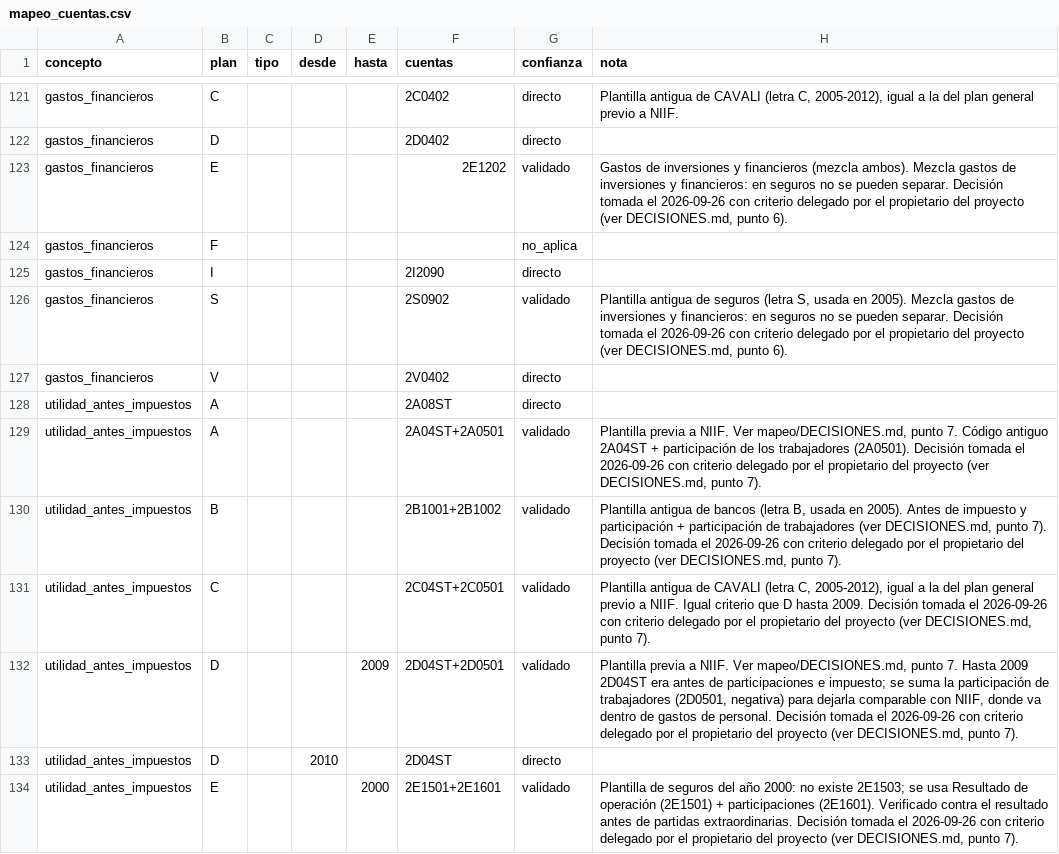
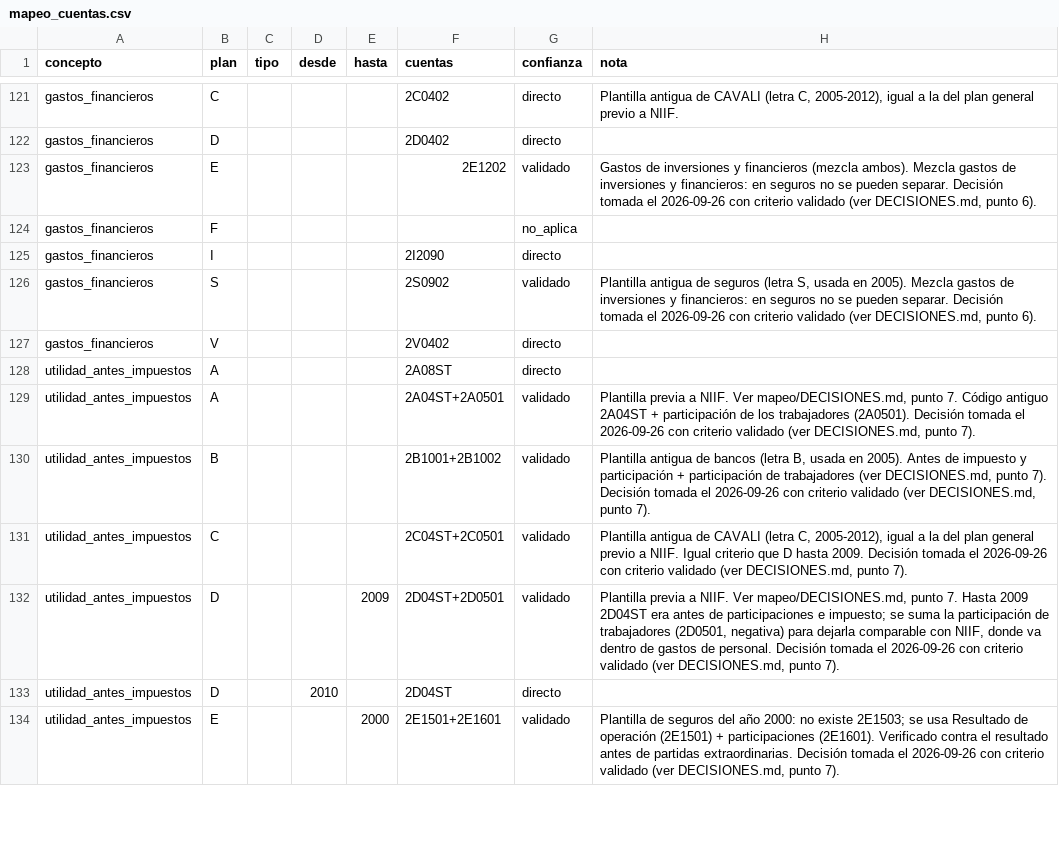
Before and after one commit to AtlasLedger/smv-eeff, a CSV file: mapeo/mapeo_cuentas.csv, drawn as a sheet; only a part is shown, gaps mark what is left out; the diff covers the shown part only.

```diff
--- a/mapeo/mapeo_cuentas.csv
+++ b/mapeo/mapeo_cuentas.csv
@@ -122,13 +122,13 @@ gastos_financieros,C,,,,2C0402,directo,"Plantilla antigua de CAVALI (letra C, 20
 gastos_financieros,D,,,,2D0402,directo,
-gastos_financieros,E,,,,2E1202,validado,"Gastos de inversiones y financieros (mezcla ambos). Mezcla gastos de inversiones y financieros: en seguros no se pueden separar. Decisión tomada el 2026-09-26 con criterio delegado por el propietario del proyecto (ver DECISIONES.md, punto 6)."
+gastos_financieros,E,,,,2E1202,validado,"Gastos de inversiones y financieros (mezcla ambos). Mezcla gastos de inversiones y financieros: en seguros no se pueden separar. Decisión tomada el 2026-09-26 con criterio validado (ver DECISIONES.md, punto 6)."
 gastos_financieros,F,,,,,no_aplica,
 gastos_financieros,I,,,,2I2090,directo,
-gastos_financieros,S,,,,2S0902,validado,"Plantilla antigua de seguros (letra S, usada en 2005). Mezcla gastos de inversiones y financieros: en seguros no se pueden separar. Decisión tomada el 2026-09-26 con criterio delegado por el propietario del proyecto (ver DECISIONES.md, punto 6)."
+gastos_financieros,S,,,,2S0902,validado,"Plantilla antigua de seguros (letra S, usada en 2005). Mezcla gastos de inversiones y financieros: en seguros no se pueden separar. Decisión tomada el 2026-09-26 con criterio validado (ver DECISIONES.md, punto 6)."
 gastos_financieros,V,,,,2V0402,directo,
 utilidad_antes_impuestos,A,,,,2A08ST,directo,
-utilidad_antes_impuestos,A,,,,2A04ST+2A0501,validado,"Plantilla previa a NIIF. Ver mapeo/DECISIONES.md, punto 7. Código antiguo 2A04ST + participación de los trabajadores (2A0501). Decisión tomada el 2026-09-26 con criterio delegado por el propietario del proyecto (ver DECISIONES.md, punto 7)."
-utilidad_antes_impuestos,B,,,,2B1001+2B1002,validado,"Plantilla antigua de bancos (letra B, usada en 2005). Antes de impuesto y participación + participación de trabajadores (ver DECISIONES.md, punto 7). Decisión tomada el 2026-09-26 con criterio delegado por el propietario del proyecto (ver DECISIONES.md, punto 7)."
-utilidad_antes_impuestos,C,,,,2C04ST+2C0501,validado,"Plantilla antigua de CAVALI (letra C, 2005-2012), igual a la del plan general previo a NIIF. Igual criterio que D hasta 2009. Decisión tomada el 2026-09-26 con criterio delegado por el propietario del proyecto (ver DECISIONES.md, punto 7)."
-utilidad_antes_impuestos,D,,,2009,2D04ST+2D0501,validado,"Plantilla previa a NIIF. Ver mapeo/DECISIONES.md, punto 7. Hasta 2009 2D04ST era antes de participaciones e impuesto; se suma la participación de trabajadores (2D0501, negativa) para dejarla comparable con NIIF, donde va dentro de gastos de personal. Decisión tomada el 2026-09-26 con criterio delegado por el propietario del proyecto (ver DECISIONES.md, punto 7)."
+utilidad_antes_impuestos,A,,,,2A04ST+2A0501,validado,"Plantilla previa a NIIF. Ver mapeo/DECISIONES.md, punto 7. Código antiguo 2A04ST + participación de los trabajadores (2A0501). Decisión tomada el 2026-09-26 con criterio validado (ver DECISIONES.md, punto 7)."
+utilidad_antes_impuestos,B,,,,2B1001+2B1002,validado,"Plantilla antigua de bancos (letra B, usada en 2005). Antes de impuesto y participación + participación de trabajadores (ver DECISIONES.md, punto 7). Decisión tomada el 2026-09-26 con criterio validado (ver DECISIONES.md, punto 7)."
+utilidad_antes_impuestos,C,,,,2C04ST+2C0501,validado,"Plantilla antigua de CAVALI (letra C, 2005-2012), igual a la del plan general previo a NIIF. Igual criterio que D hasta 2009. Decisión tomada el 2026-09-26 con criterio validado (ver DECISIONES.md, punto 7)."
+utilidad_antes_impuestos,D,,,2009,2D04ST+2D0501,validado,"Plantilla previa a NIIF. Ver mapeo/DECISIONES.md, punto 7. Hasta 2009 2D04ST era antes de participaciones e impuesto; se suma la participación de trabajadores (2D0501, negativa) para dejarla comparable con NIIF, donde va dentro de gastos de personal. Decisión tomada el 2026-09-26 con criterio validado (ver DECISIONES.md, punto 7)."
 utilidad_antes_impuestos,D,,2010,,2D04ST,directo,
-utilidad_antes_impuestos,E,,,2000,2E1501+2E1601,validado,"Plantilla de seguros del año 2000: no existe 2E1503; se usa Resultado de operación (2E1501) + participaciones (2E1601). Verificado contra el resultado antes de partidas extraordinarias. Decisión tomada el 2026-09-26 con criterio delegado por el propietario del proyecto (ver DECISIONES.md, punto 7)."
+utilidad_antes_impuestos,E,,,2000,2E1501+2E1601,validado,"Plantilla de seguros del año 2000: no existe 2E1503; se usa Resultado de operación (2E1501) + participaciones (2E1601). Verificado contra el resultado antes de partidas extraordinarias. Decisión tomada el 2026-09-26 con criterio validado (ver DECISIONES.md, punto 7)."
```
Also changed, not shown: 33 edited cells elsewhere in this file, 4 other files.
